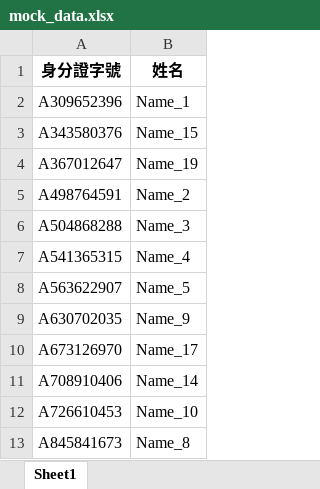
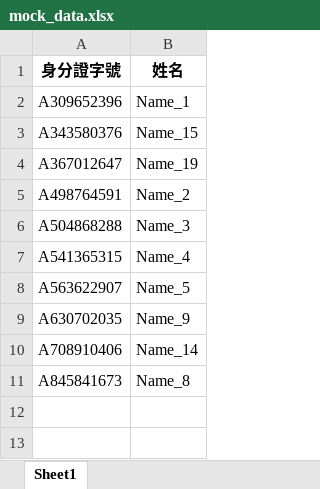
Before and after one commit to YCNeo/Exection-to-delete-Specified-field-in-Excel-file, an Excel workbook: mock_data.xlsx, sheet Sheet1, drawn as a sheet; values as stored, in another font and other column widths than the file's, no borders; the diff names each change by its address in the sheet, - before the commit and + after, or states it on an @@ line.

```diff
--- a/mock_data.xlsx (sheet Sheet1)
+++ b/mock_data.xlsx (sheet Sheet1)
-row 10: A673126970 | Name_17
-row 12: A726610453 | Name_10
```
Also changed, not shown: 2 other files.
